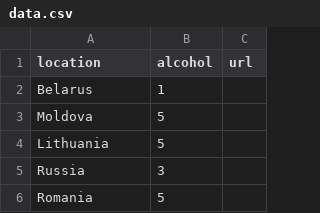
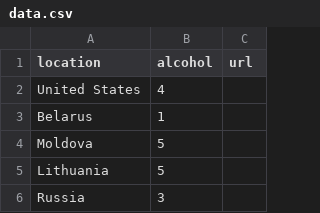
Before and after one commit to mangopeeler/ishr-map, a CSV file: data.csv, drawn as a sheet; only a part is shown; the shorter side is filled out with more unchanged rows.

Commit message:
Update data.csv

```diff
--- a/data.csv
+++ b/data.csv
@@ -1,2 +1,3 @@
 location,alcohol,url
+United States, 4
 Belarus,1,
```
